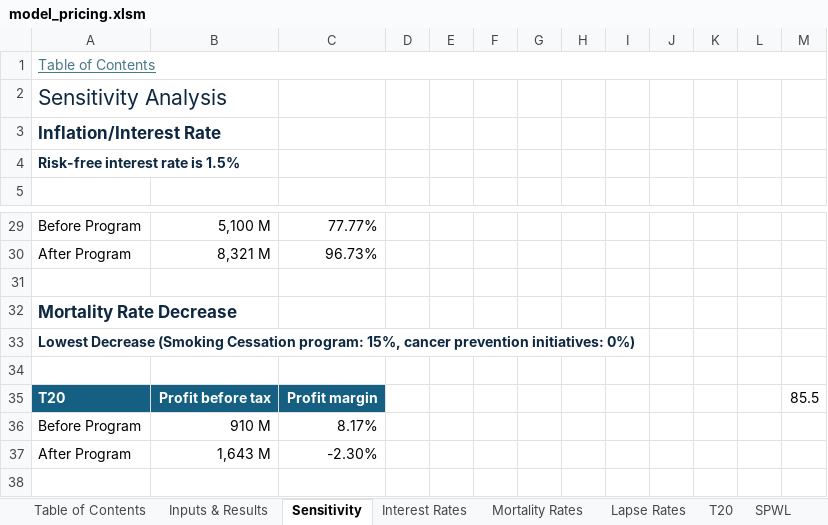
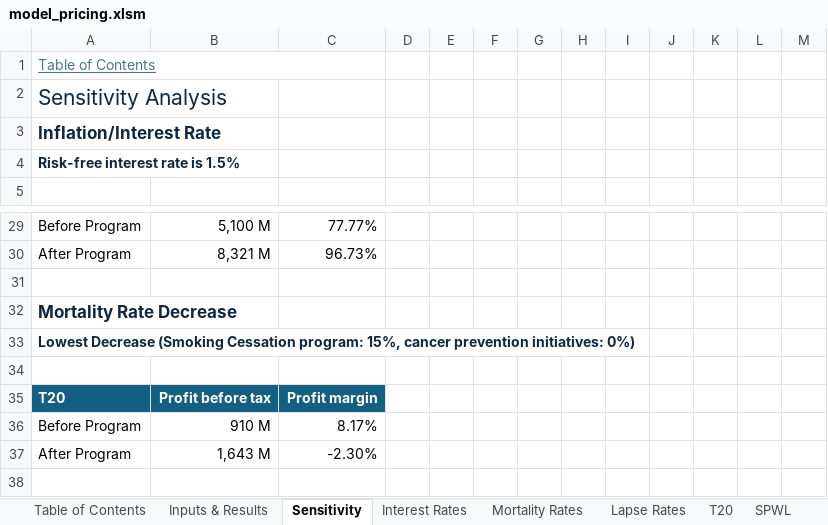
Before and after one commit to Actuarial-Control-Cycle-T1-2024/group-page-showcase-aspiring-actuaries, an Excel workbook: model_pricing.xlsm, sheet Sensitivity, drawn as a sheet; only a part is shown, gaps mark what is left out; values as stored, in another font and other column widths than the file's, no borders; the diff names each change by its address in the sheet, - before the commit and + after, or states it on an @@ line.

```diff
--- a/model_pricing.xlsm (sheet Sensitivity)
+++ b/model_pricing.xlsm (sheet Sensitivity)
-A1:M1 merged
+A1:C1 merged
-M35: 85.5
+M35: (empty)
```
Also changed, not shown: sheet Table of Contents, charts or pictures.
